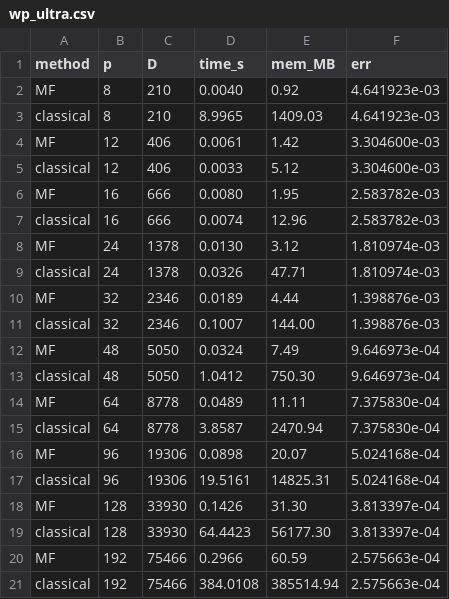
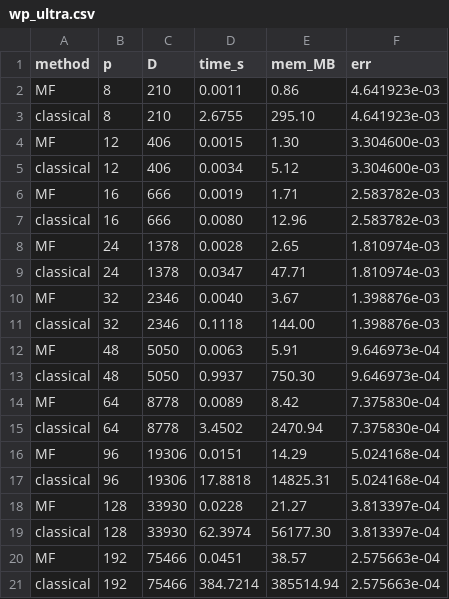
Before and after one commit to bachrathyd/StochasticSemiDiscretizationMethod.jl, a CSV file: benchmark/wp_ultra.csv, drawn as a sheet; only a part is shown; the diff covers the shown part only.

```diff
--- a/benchmark/wp_ultra.csv
+++ b/benchmark/wp_ultra.csv
@@ -1,21 +1,21 @@
 method,p,D,time_s,mem_MB,err
-MF,8,210,0.0040,0.92,4.641923e-03
-classical,8,210,8.9965,1409.03,4.641923e-03
-MF,12,406,0.0061,1.42,3.304600e-03
-classical,12,406,0.0033,5.12,3.304600e-03
-MF,16,666,0.0080,1.95,2.583782e-03
-classical,16,666,0.0074,12.96,2.583782e-03
-MF,24,1378,0.0130,3.12,1.810974e-03
-classical,24,1378,0.0326,47.71,1.810974e-03
-MF,32,2346,0.0189,4.44,1.398876e-03
-classical,32,2346,0.1007,144.00,1.398876e-03
-MF,48,5050,0.0324,7.49,9.646973e-04
-classical,48,5050,1.0412,750.30,9.646973e-04
-MF,64,8778,0.0489,11.11,7.375830e-04
-classical,64,8778,3.8587,2470.94,7.375830e-04
-MF,96,19306,0.0898,20.07,5.024168e-04
-classical,96,19306,19.5161,14825.31,5.024168e-04
-MF,128,33930,0.1426,31.30,3.813397e-04
-classical,128,33930,64.4423,56177.30,3.813397e-04
-MF,192,75466,0.2966,60.59,2.575663e-04
-classical,192,75466,384.0108,385514.94,2.575663e-04
+MF,8,210,0.0011,0.86,4.641923e-03
+classical,8,210,2.6755,295.10,4.641923e-03
+MF,12,406,0.0015,1.30,3.304600e-03
+classical,12,406,0.0034,5.12,3.304600e-03
+MF,16,666,0.0019,1.71,2.583782e-03
+classical,16,666,0.0080,12.96,2.583782e-03
+MF,24,1378,0.0028,2.65,1.810974e-03
+classical,24,1378,0.0347,47.71,1.810974e-03
+MF,32,2346,0.0040,3.67,1.398876e-03
+classical,32,2346,0.1118,144.00,1.398876e-03
+MF,48,5050,0.0063,5.91,9.646973e-04
+classical,48,5050,0.9937,750.30,9.646973e-04
+MF,64,8778,0.0089,8.42,7.375830e-04
+classical,64,8778,3.4502,2470.94,7.375830e-04
+MF,96,19306,0.0151,14.29,5.024168e-04
+classical,96,19306,17.8818,14825.31,5.024168e-04
+MF,128,33930,0.0228,21.27,3.813397e-04
+classical,128,33930,62.3974,56177.30,3.813397e-04
+MF,192,75466,0.0451,38.57,2.575663e-04
+classical,192,75466,384.7214,385514.94,2.575663e-04
```
Also changed, not shown: 14 edited cells elsewhere in this file, benchmark/beam_fe.csv, benchmark/factored_vs_dense.csv, 8 other files.
